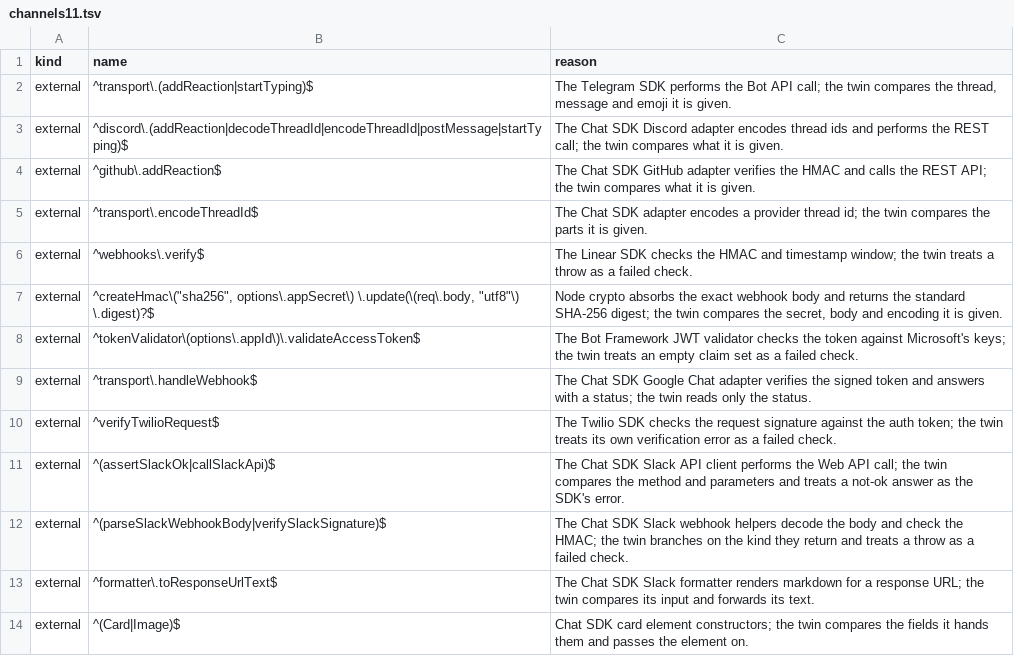
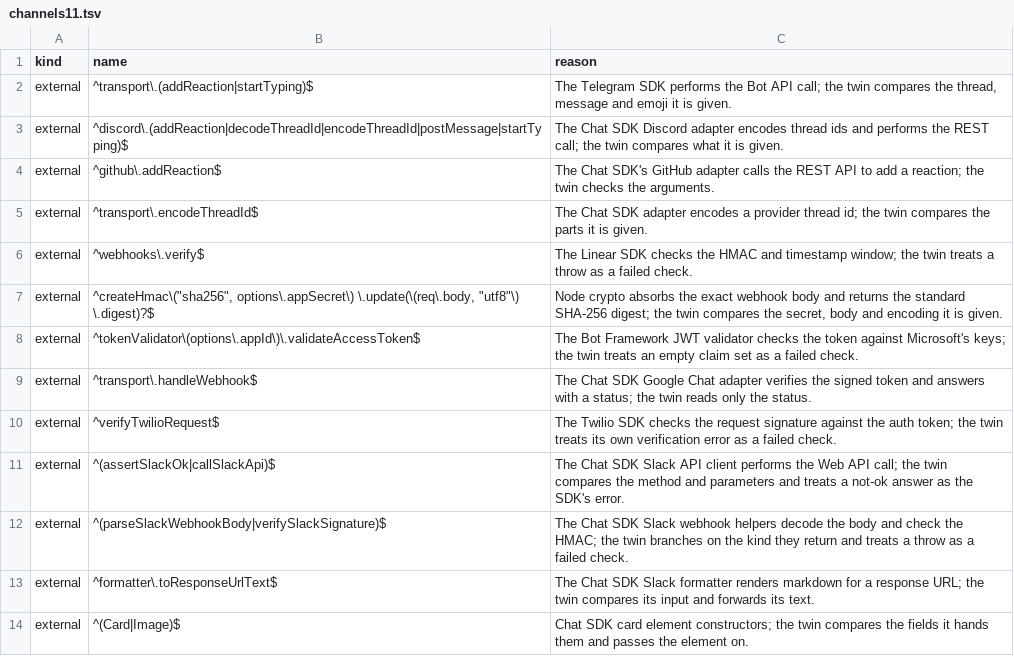
Before and after one commit to beeblastco/broods, a TSV file: formal/boundaries.d/channels11.tsv, drawn as a sheet.

```diff
--- a/formal/boundaries.d/channels11.tsv
+++ b/formal/boundaries.d/channels11.tsv
@@ -3,3 +3,3 @@ external	^transport\.(addReaction|startTyping)$	The Telegram SDK performs the Bo
 external	^discord\.(addReaction|decodeThreadId|encodeThreadId|postMessage|startTyping)$	The Chat SDK Discord adapter encodes thread ids and performs the REST call; the twin compares what it is given.
-external	^github\.addReaction$	The Chat SDK GitHub adapter verifies the HMAC and calls the REST API; the twin compares what it is given.
+external	^github\.addReaction$	The Chat SDK's GitHub adapter calls the REST API to add a reaction; the twin checks the arguments.
 external	^transport\.encodeThreadId$	The Chat SDK adapter encodes a provider thread id; the twin compares the parts it is given.
```
